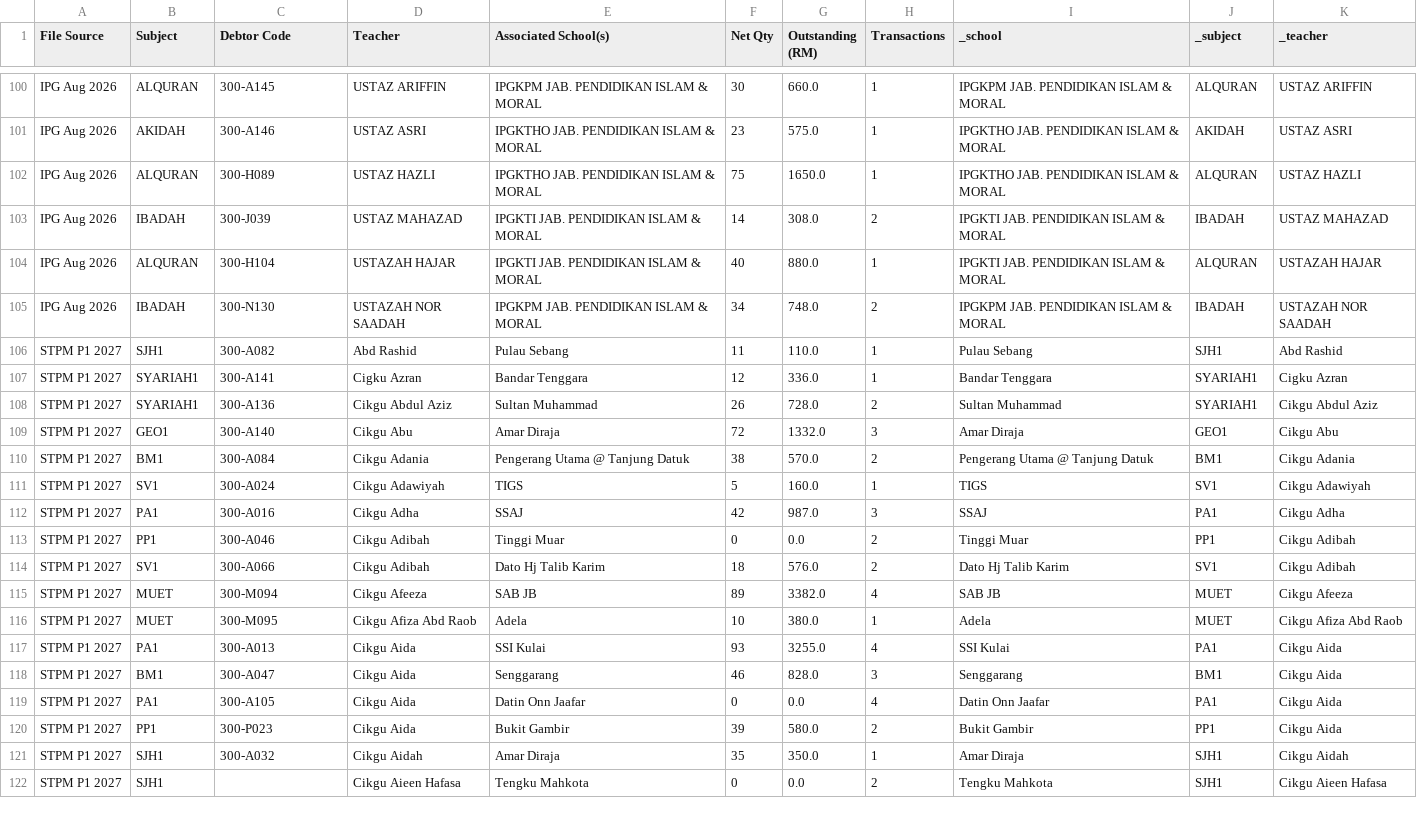
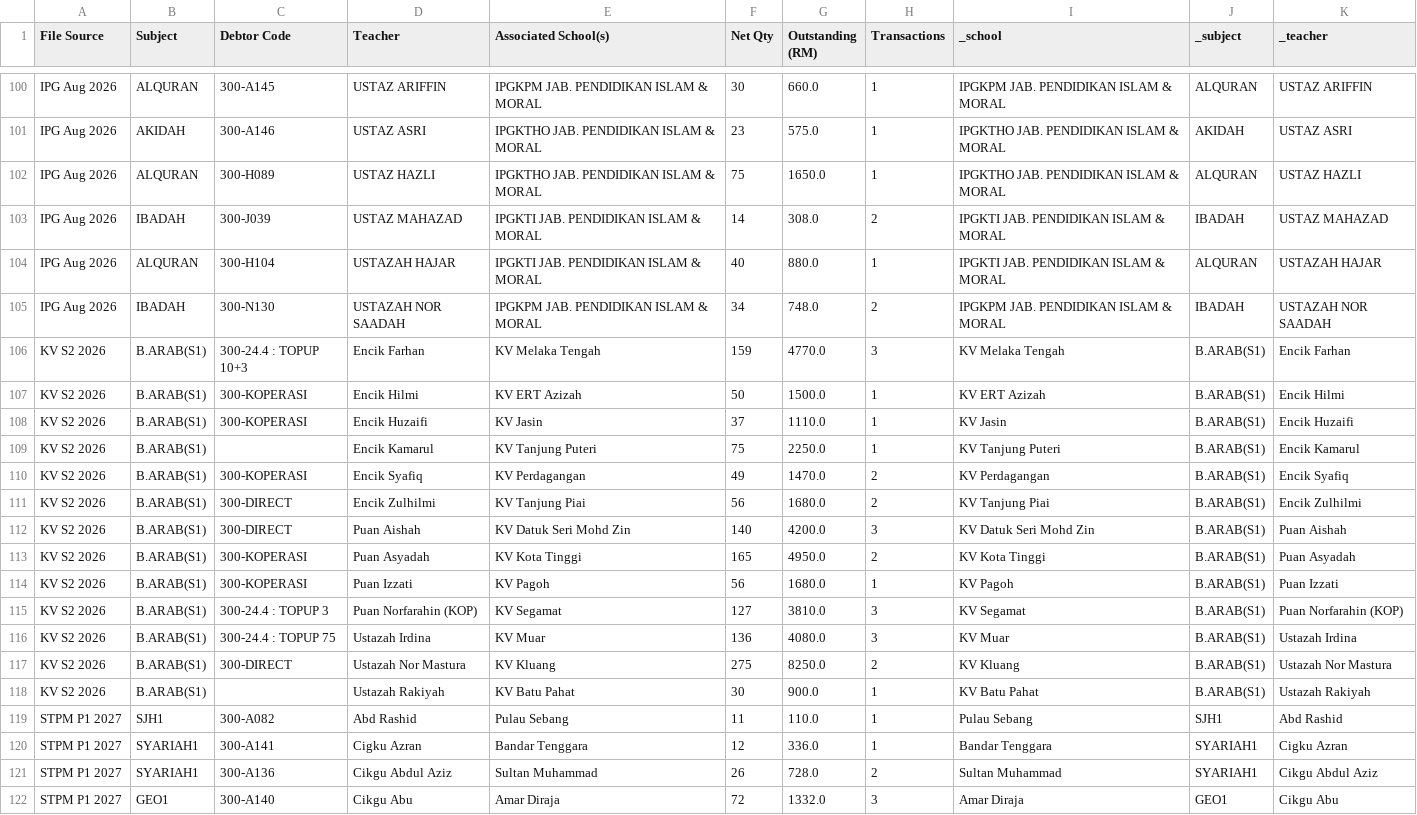
Before and after one commit to myscholar2298-coder/Logistic-Matrix, a CSV file: outstanding_summary.csv, drawn as a sheet; only a part is shown, gaps mark what is left out; the shorter side is filled out with more unchanged rows; the diff names each change by its address in the sheet, - before the commit and + after, or states it on an @@ line.

```diff
--- a/outstanding_summary.csv
+++ b/outstanding_summary.csv
+row 106: KV S2 2026 | B.ARAB(S1) | 300-24.4 : TOPUP 10+3 | Encik Farhan | KV Melaka Tengah | 159 | 4770.0 | 3 | KV Melaka Tengah | B.ARAB(S1) | Encik Farhan
+row 107: KV S2 2026 | B.ARAB(S1) | 300-KOPERASI | Encik Hilmi | KV ERT Azizah | 50 | 1500.0 | 1 | KV ERT Azizah | B.ARAB(S1) | Encik Hilmi
+row 108: KV S2 2026 | B.ARAB(S1) | 300-KOPERASI | Encik Huzaifi | KV Jasin | 37 | 1110.0 | 1 | KV Jasin | B.ARAB(S1) | Encik Huzaifi
+row 109: KV S2 2026 | B.ARAB(S1) |  | Encik Kamarul | KV Tanjung Puteri | 75 | 2250.0 | 1 | KV Tanjung Puteri | B.ARAB(S1) | Encik Kamarul
+row 110: KV S2 2026 | B.ARAB(S1) | 300-KOPERASI | Encik Syafiq | KV Perdagangan | 49 | 1470.0 | 2 | KV Perdagangan | B.ARAB(S1) | Encik Syafiq
+row 111: KV S2 2026 | B.ARAB(S1) | 300-DIRECT | Encik Zulhilmi | KV Tanjung Piai | 56 | 1680.0 | 2 | KV Tanjung Piai | B.ARAB(S1) | Encik Zulhilmi
+row 112: KV S2 2026 | B.ARAB(S1) | 300-DIRECT | Puan Aishah | KV Datuk Seri Mohd Zin | 140 | 4200.0 | 3 | KV Datuk Seri Mohd Zin | B.ARAB(S1) | Puan Aishah
+row 113: KV S2 2026 | B.ARAB(S1) | 300-KOPERASI | Puan Asyadah | KV Kota Tinggi | 165 | 4950.0 | 2 | KV Kota Tinggi | B.ARAB(S1) | Puan Asyadah
+row 114: KV S2 2026 | B.ARAB(S1) | 300-KOPERASI | Puan Izzati | KV Pagoh | 56 | 1680.0 | 1 | KV Pagoh | B.ARAB(S1) | Puan Izzati
+row 115: KV S2 2026 | B.ARAB(S1) | 300-24.4 : TOPUP 3 | Puan Norfarahin (KOP) | KV Segamat | 127 | 3810.0 | 3 | KV Segamat | B.ARAB(S1) | Puan Norfarahin (KOP)
+row 116: KV S2 2026 | B.ARAB(S1) | 300-24.4 : TOPUP 75 | Ustazah Irdina | KV Muar | 136 | 4080.0 | 3 | KV Muar | B.ARAB(S1) | Ustazah Irdina
+row 117: KV S2 2026 | B.ARAB(S1) | 300-DIRECT | Ustazah Nor Mastura | KV Kluang | 275 | 8250.0 | 2 | KV Kluang | B.ARAB(S1) | Ustazah Nor Mastura
+row 118: KV S2 2026 | B.ARAB(S1) |  | Ustazah Rakiyah | KV Batu Pahat | 30 | 900.0 | 1 | KV Batu Pahat | B.ARAB(S1) | Ustazah Rakiyah
```
Also changed, not shown: sales_transactions.csv, stock_ledger.csv, 1 other file.
